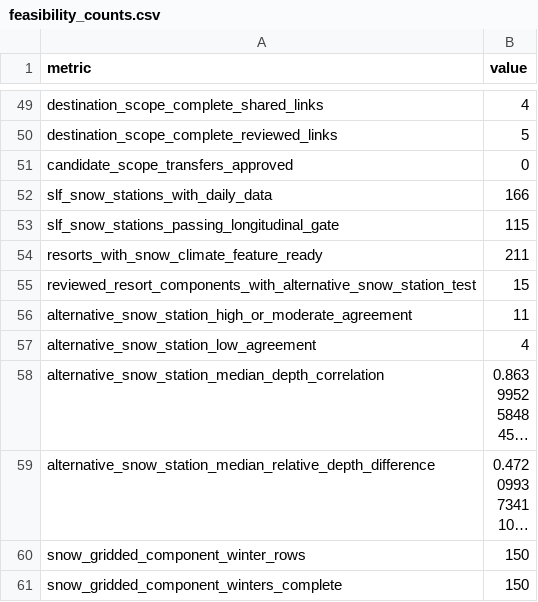
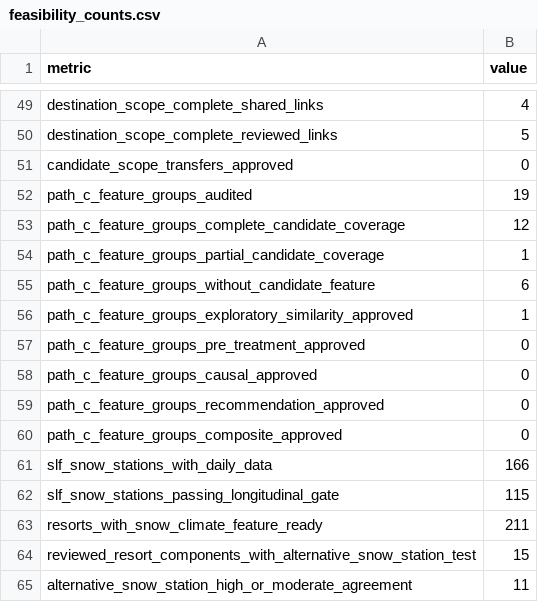
Before and after one commit to Chocaklick/Master-thesis-Magic-pass, a CSV file: reports/feasibility_counts.csv, drawn as a sheet; only a part is shown, gaps mark what is left out; the shorter side is filled out with more unchanged rows; long unchanged cells end in ….

```diff
--- a/reports/feasibility_counts.csv
+++ b/reports/feasibility_counts.csv
@@ -51,2 +51,11 @@ destination_scope_complete_reviewed_links,5
 candidate_scope_transfers_approved,0
+path_c_feature_groups_audited,19
+path_c_feature_groups_complete_candidate_coverage,12
+path_c_feature_groups_partial_candidate_coverage,1
+path_c_feature_groups_without_candidate_feature,6
+path_c_feature_groups_exploratory_similarity_approved,1
+path_c_feature_groups_pre_treatment_approved,0
+path_c_feature_groups_causal_approved,0
+path_c_feature_groups_recommendation_approved,0
+path_c_feature_groups_composite_approved,0
 slf_snow_stations_with_daily_data,166
```
Also changed, not shown: metadata/data_sources_master.csv, 39 other files.
